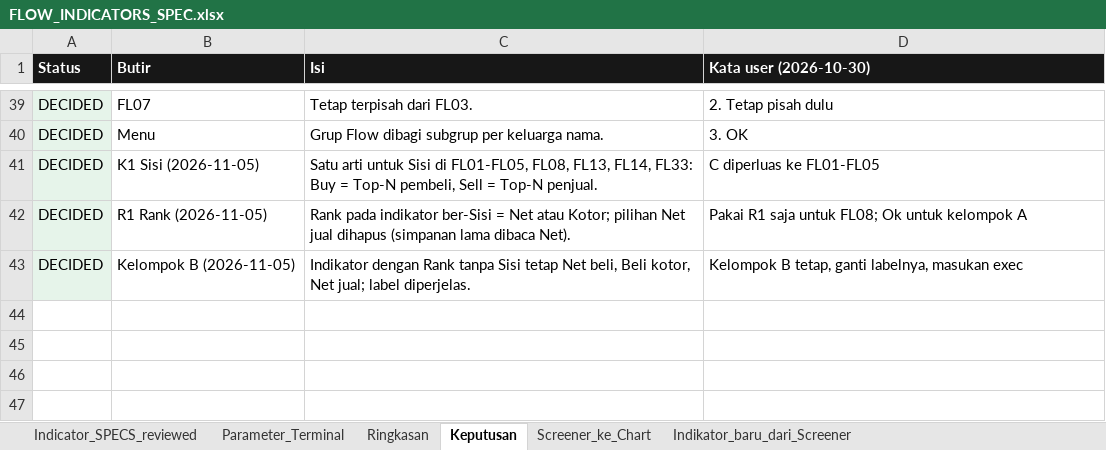
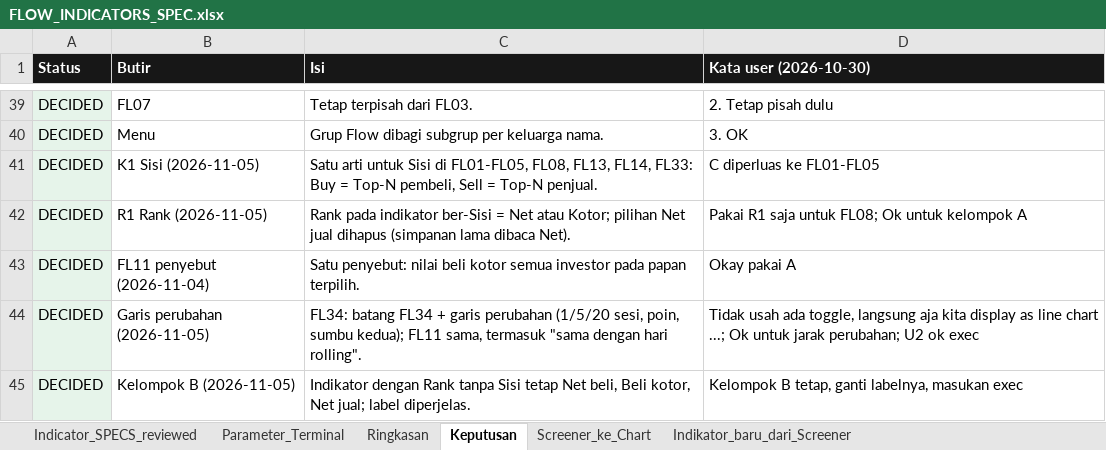
Before and after one commit to rednightt33/saniti, an Excel workbook: verification/terminal_api/flow_indicators/FLOW_INDICATORS_SPEC.xlsx, sheet Keputusan, drawn as a sheet; only a part is shown, gaps mark what is left out; values as stored, in another font and other column widths than the file's, no borders; the diff names each change by its address in the sheet, - before the commit and + after, or states it on an @@ line.

```diff
--- a/verification/terminal_api/flow_indicators/FLOW_INDICATORS_SPEC.xlsx (sheet Keputusan)
+++ b/verification/terminal_api/flow_indicators/FLOW_INDICATORS_SPEC.xlsx (sheet Keputusan)
+row 43: DECIDED | FL11 penyebut (2026-11-04) | Satu penyebut: nilai beli kotor semua investor pada papan terpilih. | Okay pakai A
+row 44: DECIDED | Garis perubahan (2026-11-05) | FL34: batang FL34 + garis perubahan (1/5/20 sesi, poin, sumbu kedua); FL11 sama, termasuk "sama dengan hari rolling". | Tidak usah ada toggle, langsung aja kita display as line chart ...; Ok untuk jarak perubahan; U2 ok exec
```
Also changed, not shown: sheet Parameter_Terminal, sheet Ringkasan, sheet Indicator_SPECS_reviewed, 15 other files.
